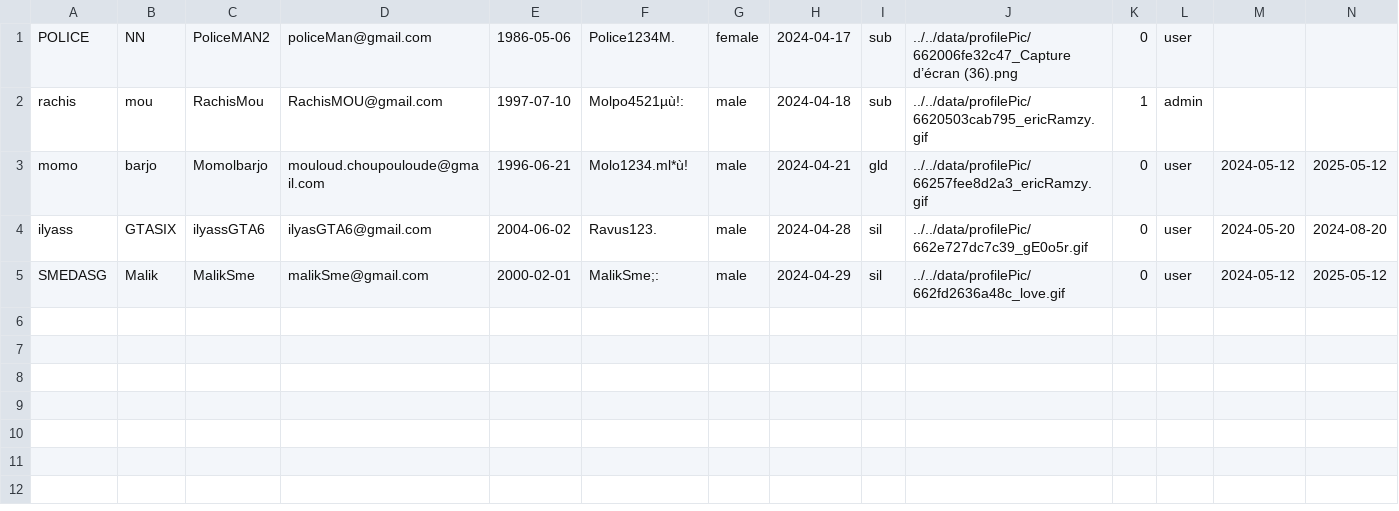
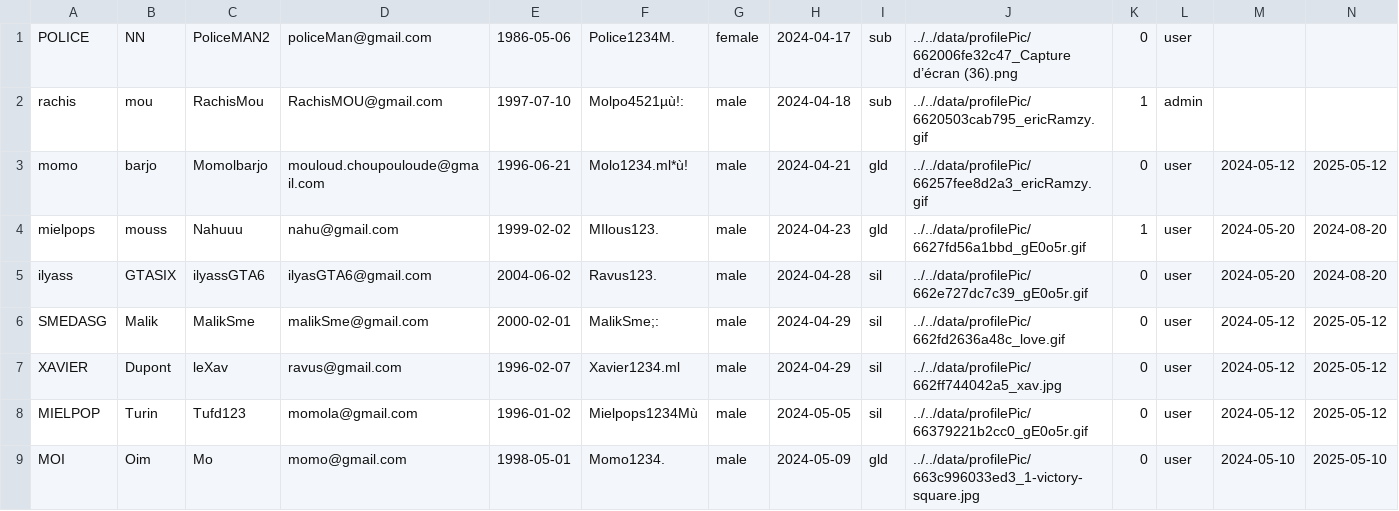
Before and after one commit to Momolbarjo/CY-Date, a CSV file: data/users.csv, drawn as a sheet; the diff names each change by its address in the sheet, - before the commit and + after, or states it on an @@ line.

Commit message:
user

```diff
--- a/data/users.csv
+++ b/data/users.csv
+row 4: mielpops | mouss | Nahuuu | nahu@gmail.com | 1999-02-02 | MIlous123. | male | 2024-04-23 | gld | ../../data/profilePic/6627fd56a1bbd_gE0o5r.gif | 1 | user | 2024-05-20 | 2024-08-20
+row 7: XAVIER | Dupont | leXav | ravus@gmail.com | 1996-02-07 | Xavier1234.ml | male | 2024-04-29 | sil | ../../data/profilePic/662ff744042a5_xav.jpg | 0 | user | 2024-05-12 | 2025-05-12
+row 8: MIELPOP | Turin | Tufd123 | momola@gmail.com | 1996-01-02 | Mielpops1234Mù | male | 2024-05-05 | sil | ../../data/profilePic/66379221b2cc0_gE0o5r.gif | 0 | user | 2024-05-12 | 2025-05-12
+row 9: MOI | Oim | Mo | momo@gmail.com | 1998-05-01 | Momo1234. | male | 2024-05-09 | gld | ../../data/profilePic/663c996033ed3_1-victory-square.jpg | 0 | user | 2024-05-10 | 2025-05-10
```
